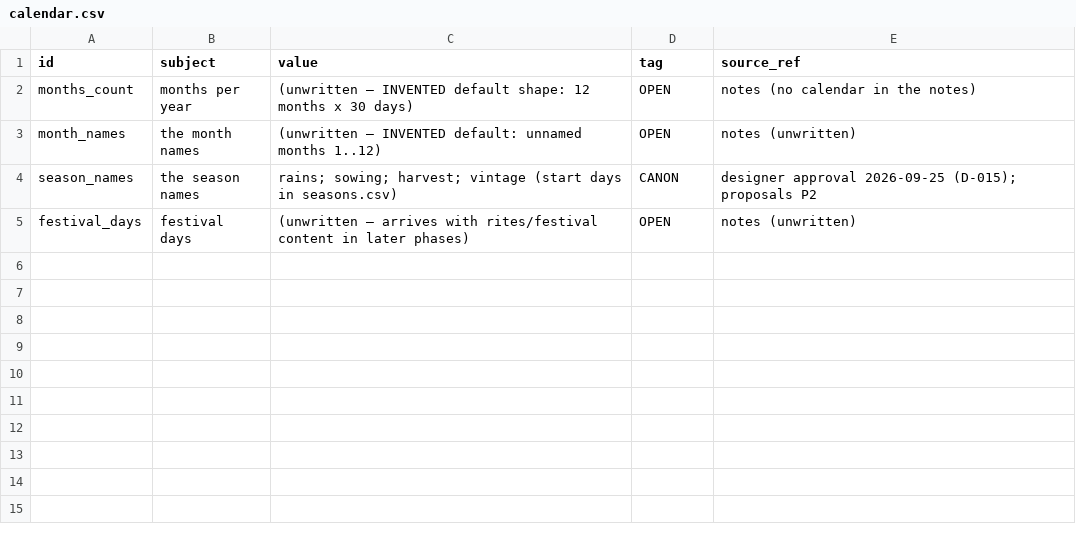
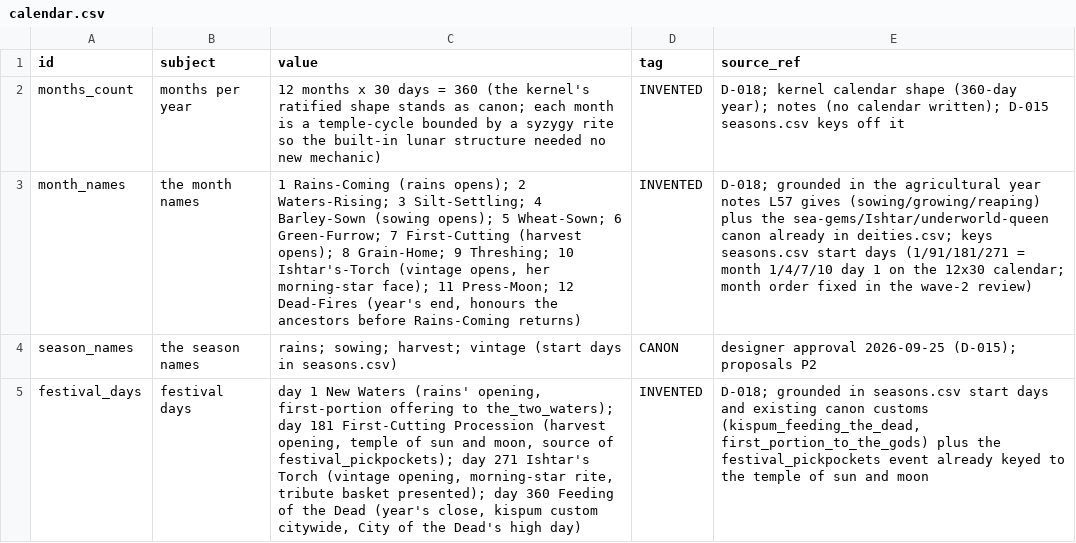
Before and after one commit to CodePhantom-1/schizo-game, a CSV file: unreal/Content/Sim/canon/calendar.csv, drawn as a sheet; the diff names each change by its address in the sheet, - before the commit and + after, or states it on an @@ line.

```diff
--- a/unreal/Content/Sim/canon/calendar.csv
+++ b/unreal/Content/Sim/canon/calendar.csv
-C2 (value): (unwritten — INVENTED default shape: 12 months x 30 days)
+C2 (value): 12 months x 30 days = 360 (the kernel's ratified shape stands as canon; each month is a temple-cycle bounded by a syzygy rite so the built-in lunar structure needed no new mechanic)
-D2:D3 (tag): OPEN
+D2:D3 (tag): INVENTED
-E2 (source_ref): notes (no calendar in the notes)
+E2 (source_ref): D-018; kernel calendar shape (360-day year); notes (no calendar written); D-015 seasons.csv keys off it
-C3 (value): (unwritten — INVENTED default: unnamed months 1..12)
+C3 (value): 1 Rains-Coming (rains opens); 2 Waters-Rising; 3 Silt-Settling; 4 Barley-Sown (sowing opens); 5 Wheat-Sown; 6 Green-Furrow; 7 First-Cutting (harvest opens); 8 Grain-Home; 9 Threshing; 10 Ishtar's-Torch (vintage opens, her morning-star face); 11 Press-Moon; 12 Dead-Fires (year's end, honours the ancestors before Rains-Coming returns)
-E3 (source_ref): notes (unwritten)
+E3 (source_ref): D-018; grounded in the agricultural year notes L57 gives (sowing/growing/reaping) plus the sea-gems/Ishtar/underworld-queen canon already in deities.csv; keys seasons.csv start days (1/91/181/271 = month 1/4/7/10 day 1 on the 12x30 calendar; month order fixed in the wave-2 review)
-C5 (value): (unwritten — arrives with rites/festival content in later phases)
+C5 (value): day 1 New Waters (rains' opening, first-portion offering to the_two_waters); day 181 First-Cutting Procession (harvest opening, temple of sun and moon, source of festival_pickpockets); day 271 Ishtar's Torch (vintage opening, morning-star rite, tribute basket presented); day 360 Feeding of the Dead (year's close, kispum custom citywide, City of the Dead's high day)
-D5 (tag): OPEN
+D5 (tag): INVENTED
-E5 (source_ref): notes (unwritten)
+E5 (source_ref): D-018; grounded in seasons.csv start days and existing canon customs (kispum_feeding_the_dead, first_portion_to_the_gods) plus the festival_pickpockets event already keyed to the temple of sun and moon
```
Also changed, not shown: unreal/Content/Sim/canon/buildings.csv, unreal/Content/Sim/canon/cities.csv, 12 other files.
